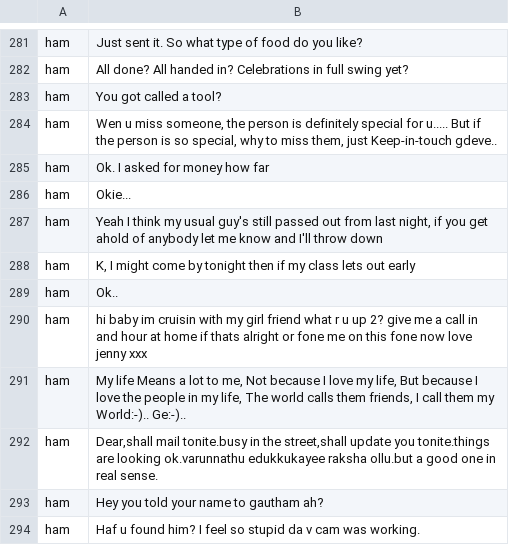
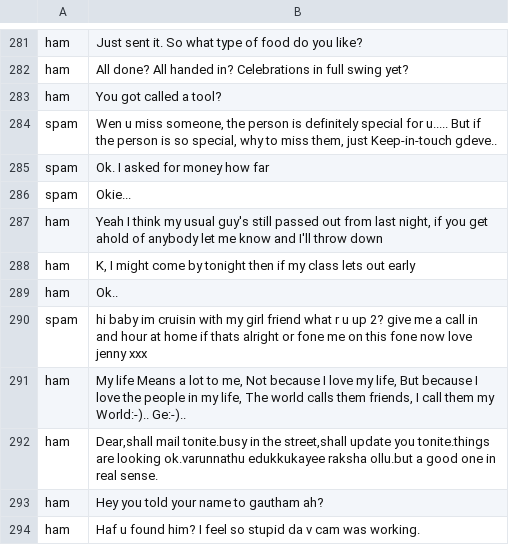
Before and after one commit to rexdliu/SpamEmailDetection, a CSV file: spam.csv, drawn as a sheet; only a part is shown, gaps mark what is left out.

```diff
--- a/spam.csv
+++ b/spam.csv
@@ -283,5 +283,5 @@ ham,All done? All handed in? Celebrations in full swing yet?
 ham,You got called a tool?
-ham,"Wen u miss someone, the person is definitely special for u..... But if the person is so special, why to miss them, just Keep-in-touch gdeve.."
-ham,Ok. I asked for money how far
-ham,Okie...
+spam,"Wen u miss someone, the person is definitely special for u..... But if the person is so special, why to miss them, just Keep-in-touch gdeve.."
+spam,Ok. I asked for money how far
+spam,Okie...
 ham,"Yeah I think my usual guy's still passed out from last night, if you get ahold of anybody let me know and I'll throw down"
@@ -289,3 +289,3 @@ ham,"K, I might come by tonight then if my class lets out early"
 ham,Ok..
-ham,hi baby im cruisin with my girl friend what r u up 2? give me a call in and hour at home if thats alright or fone me on this fone now love jenny xxx
+spam,hi baby im cruisin with my girl friend what r u up 2? give me a call in and hour at home if thats alright or fone me on this fone now love jenny xxx
 ham,"My life Means a lot to me, Not because I love my life, But because I love the people in my life, The world calls them friends, I call them my World:-).. Ge:-).."
```
Also changed, not shown: 3 other files.
